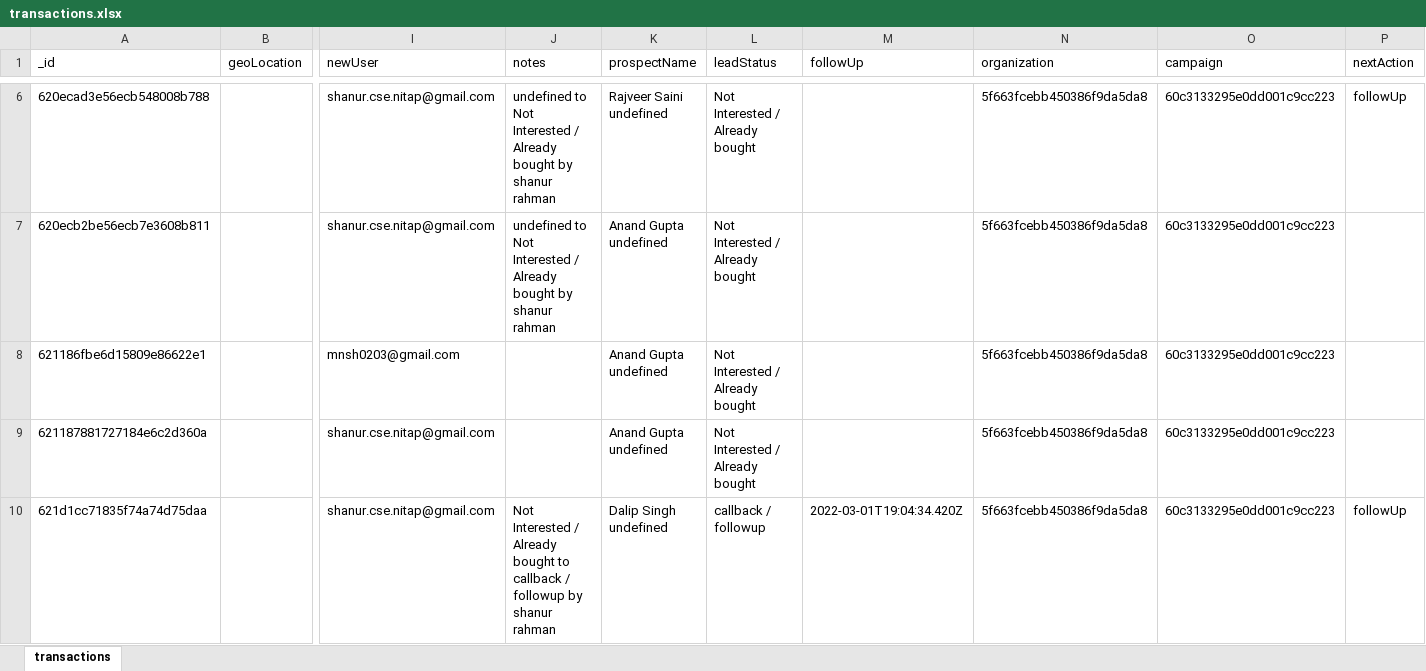
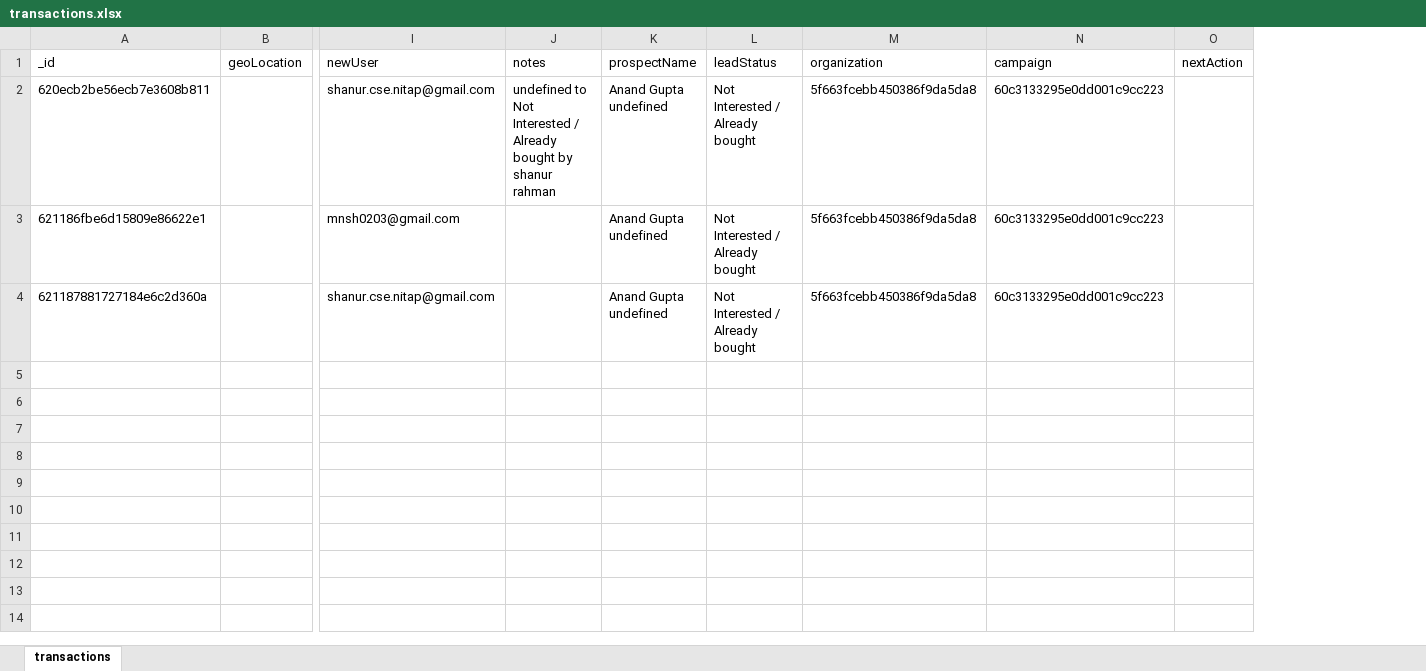
Before and after one commit to codebanesr/crm-api, an Excel workbook: src/lead/transactions.xlsx, sheet transactions, drawn as a sheet; only a part is shown, gaps mark what is left out; values as stored, in another font and other column widths than the file's, no borders; removed rows and columns are numbered as before the commit, all else as after; rows hold the shown columns only; the diff covers the shown part only; the diff names each change by its address in the sheet, - before the commit and + after, or states it on an @@ line.

```diff
--- a/src/lead/transactions.xlsx (sheet transactions)
+++ b/src/lead/transactions.xlsx (sheet transactions)
-column M (followUp), empty
-row 6: 620ecad3e56ecb548008b788 |  | shanur.cse.nitap@gmail.com | undefined to Not Interested / Already bought by shanur rahman | Rajveer Saini undefined | Not Interested / Already bought |  | 5f663fcebb450386f9da5da8 | 60c3133295e0dd001c9cc223 | followUp
-row 10: 621d1cc71835f74a74d75daa |  | shanur.cse.nitap@gmail.com | Not Interested / Already bought to callback / followup by shanur rahman | Dalip Singh undefined | callback / followup | 2022-03-01T19:04:34.420Z | 5f663fcebb450386f9da5da8 | 60c3133295e0dd001c9cc223 | followUp
```
Also changed, not shown: 4 removed rows elsewhere in this sheet, 30 other files.
